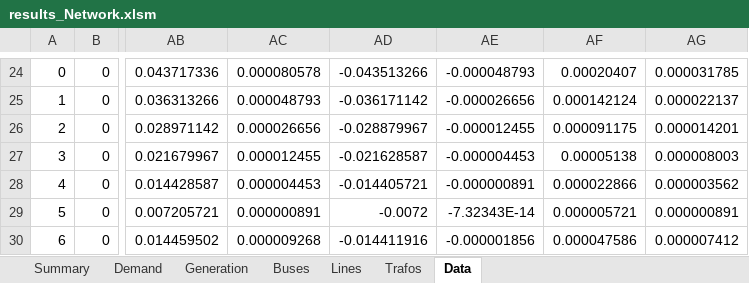
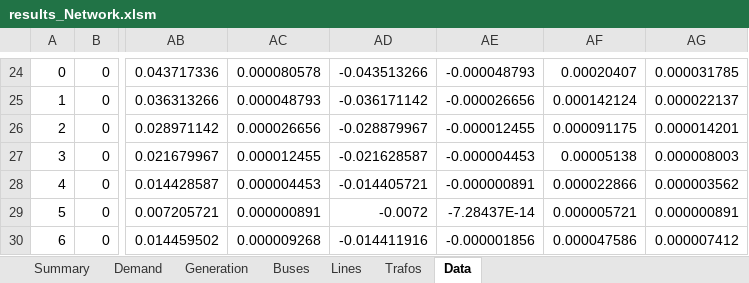
Before and after one commit to jiahechu/propens-pandapower, an Excel workbook: result/results_Network.xlsm, sheet Data, drawn as a sheet; only a part is shown, gaps mark what is left out; values as stored, in another font and other column widths than the file's, no borders; table styles not drawn; the diff covers the shown part only; the diff names each change by its address in the sheet, - before the commit and + after, or states it on an @@ line.

```diff
--- a/result/results_Network.xlsm (sheet Data)
+++ b/result/results_Network.xlsm (sheet Data)
-AE29: -7.32343E-14
+AE29: -7.28437E-14
```
Also changed, not shown: 197 edited cells elsewhere in this sheet, sheet Lines, charts or pictures, 14 other files.
